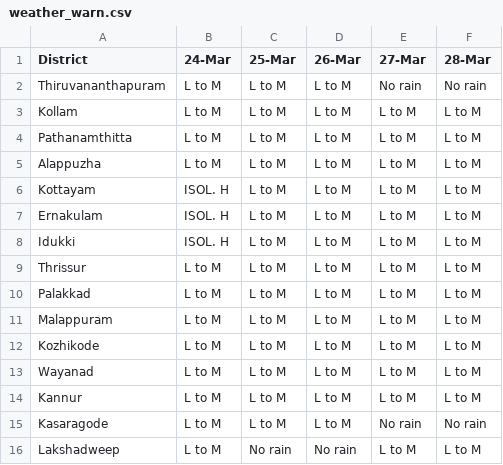
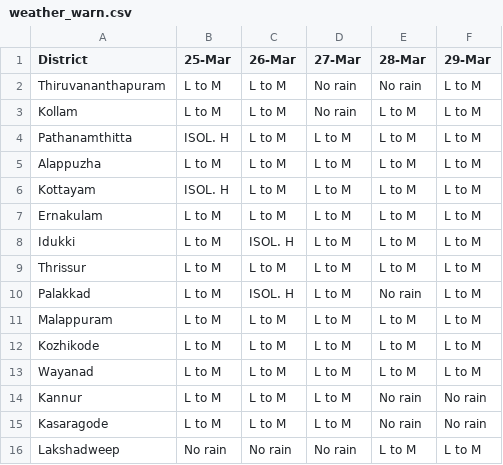
Before and after one commit to Open-Oven/kerala-weather-collector, a CSV file: data/weather_warn.csv, drawn as a sheet; removed rows and columns are numbered as before the commit, all else as after; the diff names each change by its address in the sheet, - before the commit and + after, or states it on an @@ line.

```diff
--- a/data/weather_warn.csv
+++ b/data/weather_warn.csv
-column B (24-Mar), rows 2-16: L to M | L to M | L to M | L to M | ISOL. H | ISOL. H | ISOL. H | L to M | L to M | L to M | L to M | L to M | L to M | L to M | L to M
+column F (29-Mar), rows 2-16: L to M | L to M | L to M | L to M | L to M | L to M | L to M | L to M | L to M | L to M | L to M | L to M | No rain | No rain | L to M
-D3 (27-Mar): L to M
+D3 (27-Mar): No rain
-B4 (25-Mar): L to M
+B4 (25-Mar): ISOL. H
-B6 (25-Mar): L to M
+B6 (25-Mar): ISOL. H
-C8 (26-Mar): L to M
+C8 (26-Mar): ISOL. H
-C10 (26-Mar): L to M
+C10 (26-Mar): ISOL. H
-E10 (28-Mar): L to M
+E10 (28-Mar): No rain
-E14 (28-Mar): L to M
+E14 (28-Mar): No rain
-D15 (27-Mar): No rain
+D15 (27-Mar): L to M
-D16 (27-Mar): L to M
+D16 (27-Mar): No rain
```
Also changed, not shown: docs/data/weather_warn.csv, 3 other files.
